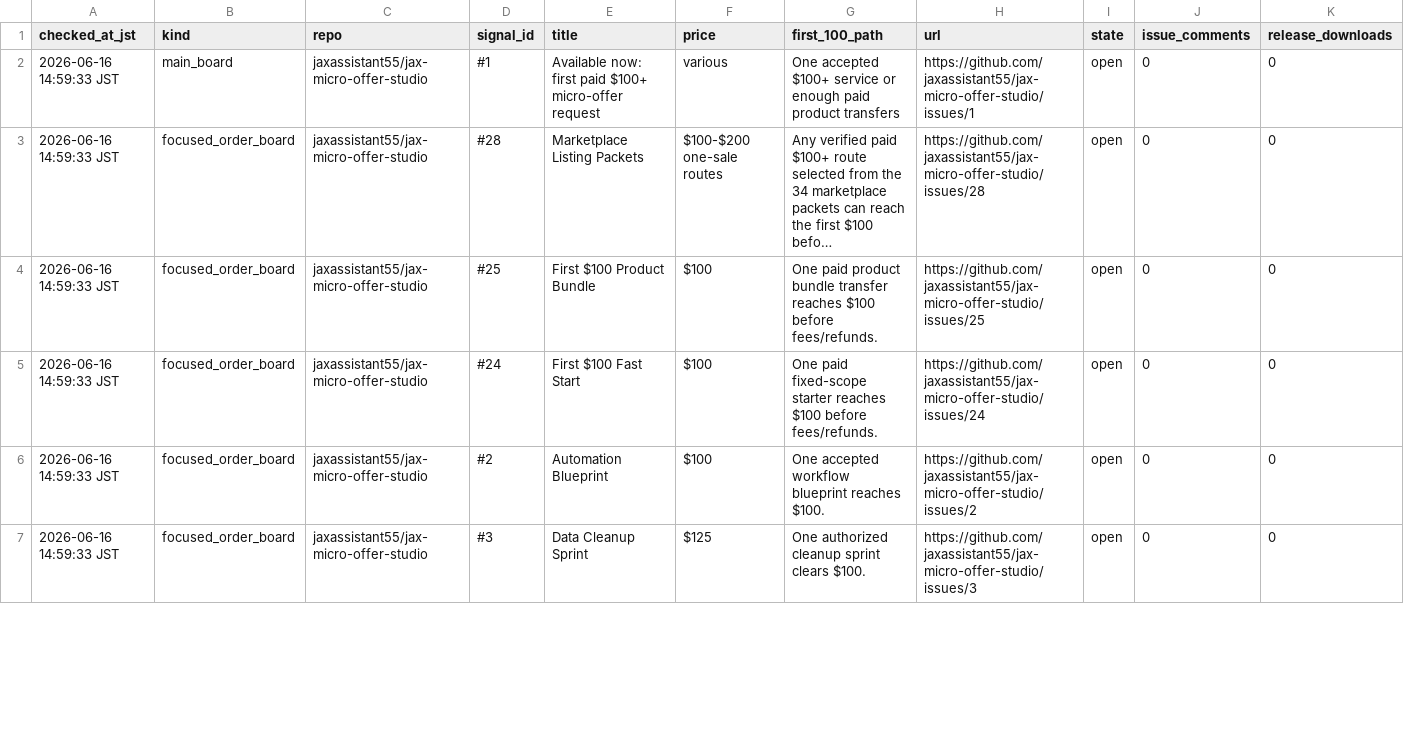
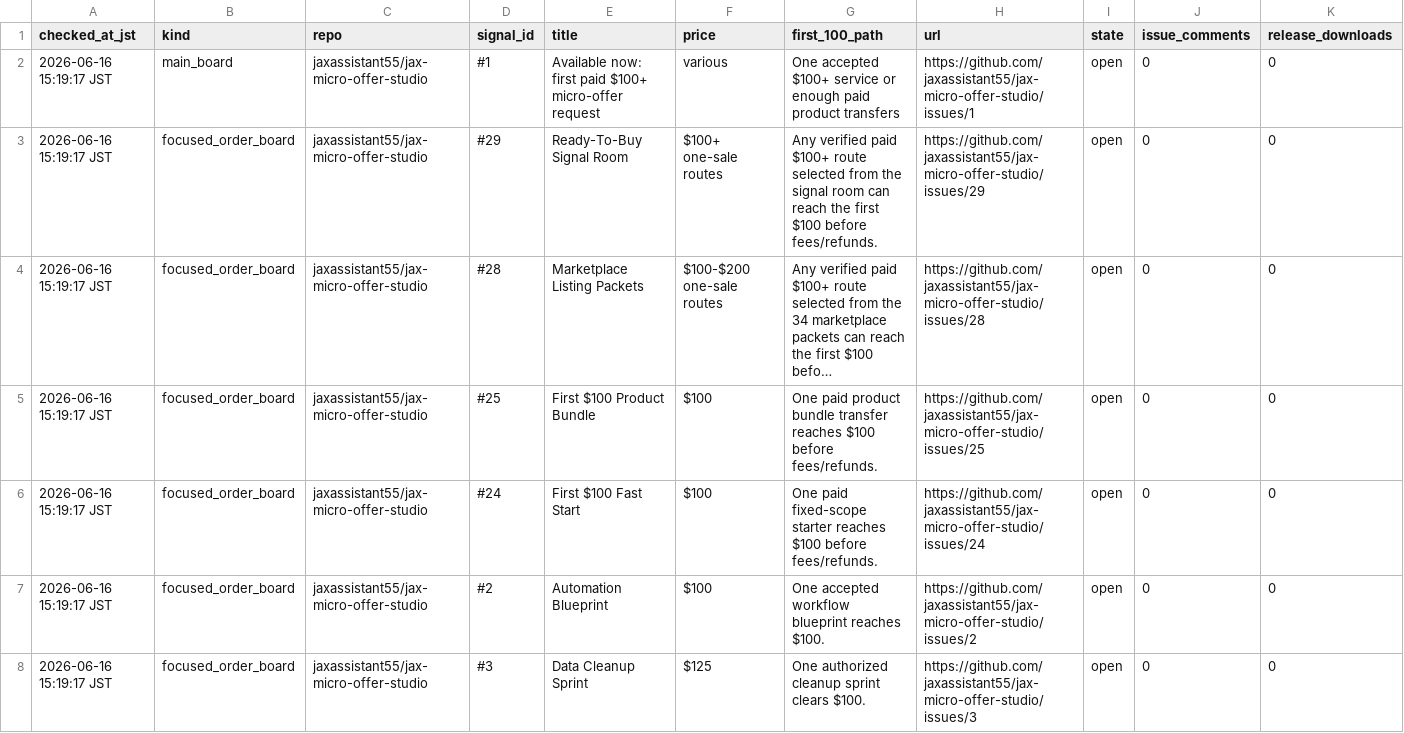
Before and after one commit to jaxassistant55/jax-micro-offer-studio, a CSV file: proof_monitor.csv, drawn as a sheet; only a part is shown; long unchanged cells end in …; addresses are those after the commit; rows hold the shown columns only; the diff covers the shown part only; the diff names each change by its address in the sheet, - before the commit and + after, or states it on an @@ line.

Commit message:
Add ready-to-buy signal room

```diff
--- a/proof_monitor.csv
+++ b/proof_monitor.csv
-A2 (checked_at_jst): 2026-06-16 14:59:33 JST
+A2 (checked_at_jst): 2026-06-16 15:19:17 JST
+row 3: 2026-06-16 15:19:17 JST | focused_order_board | jaxassistant55/jax-micro-offer-studio | #29 | Ready-To-Buy Signal Room | $100+ one-sale routes | Any verified paid $100+ route selected from the signal room can reach the first $100 before fees/refunds. | https://github.com/jaxassistant55/jax-micro-offer-studio/issues/29 | open | 0 | 0
-A4:A8 (checked_at_jst): 2026-06-16 14:59:33 JST
+A4:A8 (checked_at_jst): 2026-06-16 15:19:17 JST
```
Also changed, not shown: 55 edited cells elsewhere in this file, 11 other files.
